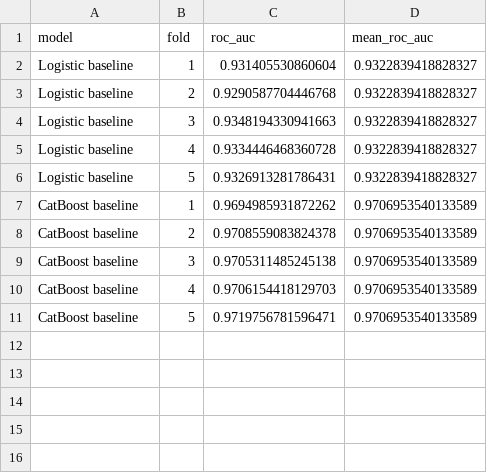
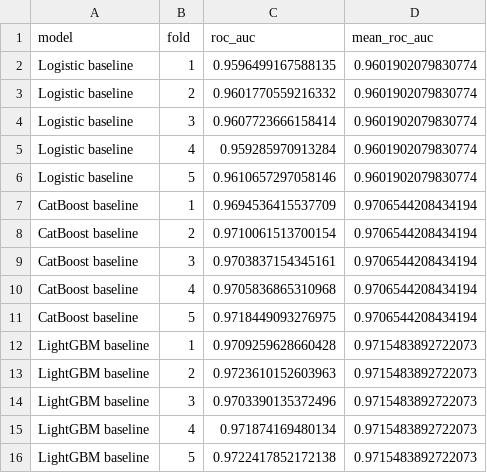
Before and after one commit to habibhamdoun/Food-delivery-Kaggle-project, a CSV file: outputs/baseline_results.csv, drawn as a sheet.

Commit message:
Enhance feature engineering and model submission process
- Updated feature engineering in `features.py` to include additional metrics such as active share, idle share, and various discount ratios.
- Added new identifiers and improved handling of missing values in feature calculations.
- Modified `train_baseline.py` to include evaluation for LightGBM alongside CatBoost and logistic regression.
- Introduced `blend_submissions.py` to facilitate blending of CatBoost and LightGBM submission files with customizable weights.
- Created `generate_submission.py` for generating submission files based on trained models with feature importance outputs.
- Added multiple new submission files for blended and individual model predictions.
- Included feature importance outputs for both CatBoost and LightGBM models.

```diff
--- a/outputs/baseline_results.csv
+++ b/outputs/baseline_results.csv
@@ -1,11 +1,16 @@
 model,fold,roc_auc,mean_roc_auc
-Logistic baseline,1,0.931405530860604,0.9322839418828327
-Logistic baseline,2,0.9290587704446768,0.9322839418828327
-Logistic baseline,3,0.9348194330941663,0.9322839418828327
-Logistic baseline,4,0.9334446468360728,0.9322839418828327
-Logistic baseline,5,0.9326913281786431,0.9322839418828327
-CatBoost baseline,1,0.9694985931872262,0.9706953540133589
-CatBoost baseline,2,0.9708559083824378,0.9706953540133589
-CatBoost baseline,3,0.9705311485245138,0.9706953540133589
-CatBoost baseline,4,0.9706154418129703,0.9706953540133589
-CatBoost baseline,5,0.9719756781596471,0.9706953540133589
+Logistic baseline,1,0.9596499167588135,0.9601902079830774
+Logistic baseline,2,0.9601770559216332,0.9601902079830774
+Logistic baseline,3,0.9607723666158414,0.9601902079830774
+Logistic baseline,4,0.959285970913284,0.9601902079830774
+Logistic baseline,5,0.9610657297058146,0.9601902079830774
+CatBoost baseline,1,0.9694536415537709,0.9706544208434194
+CatBoost baseline,2,0.9710061513700154,0.9706544208434194
+CatBoost baseline,3,0.9703837154345161,0.9706544208434194
+CatBoost baseline,4,0.9705836865310968,0.9706544208434194
+CatBoost baseline,5,0.9718449093276975,0.9706544208434194
+LightGBM baseline,1,0.9709259628660428,0.9715483892722073
+LightGBM baseline,2,0.9723610152603963,0.9715483892722073
+LightGBM baseline,3,0.9703390135372496,0.9715483892722073
+LightGBM baseline,4,0.971874169480134,0.9715483892722073
+LightGBM baseline,5,0.9722417852172138,0.9715483892722073
```
Also changed, not shown: catboost_info/learn_error.tsv, catboost_info/time_left.tsv, 24 other files.
